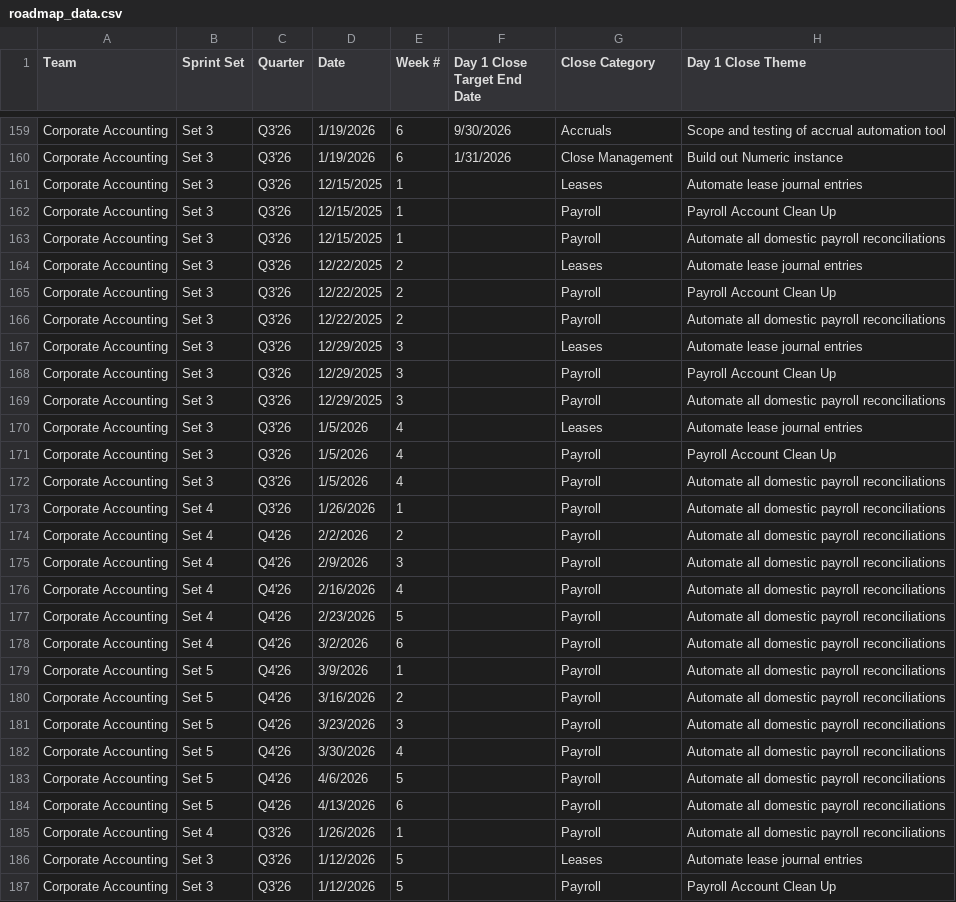
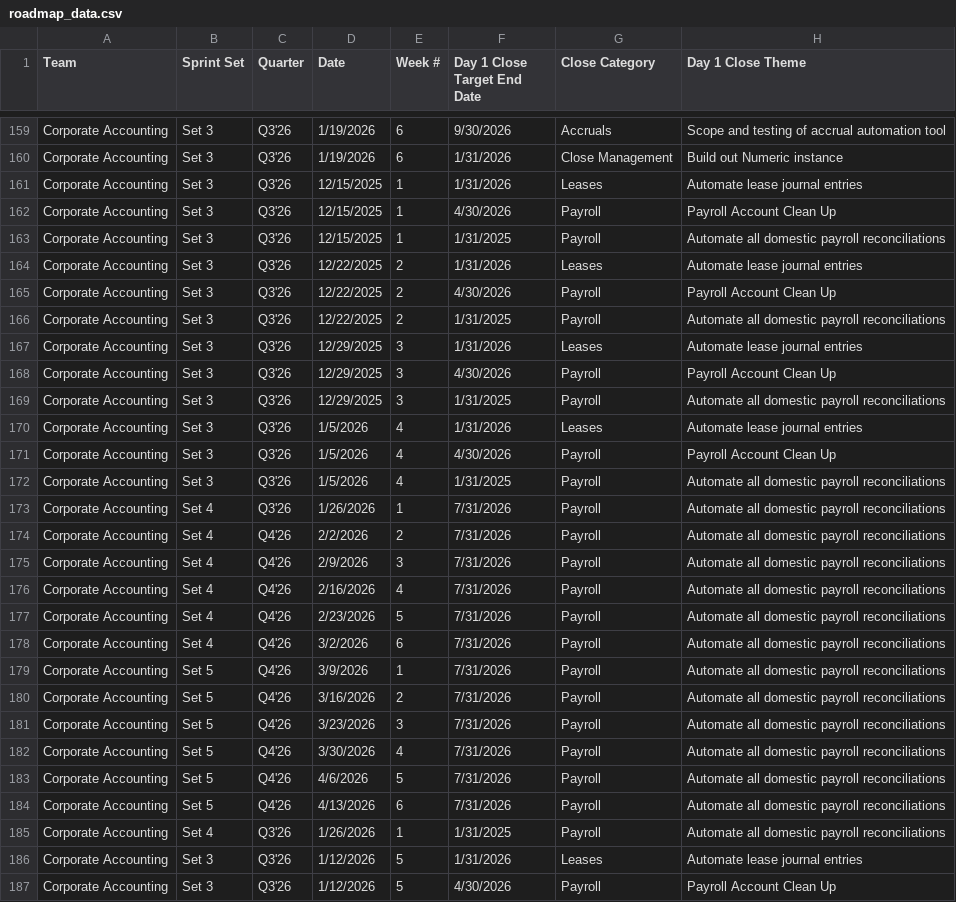
Before and after one commit to rrusso33/Day-1-Close-Roadmap-, a CSV file: roadmap_data.csv, drawn as a sheet; only a part is shown, gaps mark what is left out; the diff covers the shown part only; the diff names each change by its address in the sheet, - before the commit and + after, or states it on an @@ line.

Commit message:
Update roadmap data - Mon 12/15/2025 11:06:03.95

```diff
--- a/roadmap_data.csv
+++ b/roadmap_data.csv
-F161 (Day 1 Close Target End Date): (empty)
+F161 (Day 1 Close Target End Date): 1/31/2026
-F162 (Day 1 Close Target End Date): (empty)
+F162 (Day 1 Close Target End Date): 4/30/2026
-F163 (Day 1 Close Target End Date): (empty)
+F163 (Day 1 Close Target End Date): 1/31/2025
-F164 (Day 1 Close Target End Date): (empty)
+F164 (Day 1 Close Target End Date): 1/31/2026
-F165 (Day 1 Close Target End Date): (empty)
+F165 (Day 1 Close Target End Date): 4/30/2026
-F166 (Day 1 Close Target End Date): (empty)
+F166 (Day 1 Close Target End Date): 1/31/2025
-F167 (Day 1 Close Target End Date): (empty)
+F167 (Day 1 Close Target End Date): 1/31/2026
-F168 (Day 1 Close Target End Date): (empty)
+F168 (Day 1 Close Target End Date): 4/30/2026
-F169 (Day 1 Close Target End Date): (empty)
+F169 (Day 1 Close Target End Date): 1/31/2025
-F170 (Day 1 Close Target End Date): (empty)
+F170 (Day 1 Close Target End Date): 1/31/2026
-F171 (Day 1 Close Target End Date): (empty)
+F171 (Day 1 Close Target End Date): 4/30/2026
-F172 (Day 1 Close Target End Date): (empty)
+F172 (Day 1 Close Target End Date): 1/31/2025
-F173:F184 (Day 1 Close Target End Date): (empty)
+F173:F184 (Day 1 Close Target End Date): 7/31/2026
-F185 (Day 1 Close Target End Date): (empty)
+F185 (Day 1 Close Target End Date): 1/31/2025
-F186 (Day 1 Close Target End Date): (empty)
+F186 (Day 1 Close Target End Date): 1/31/2026
-F187 (Day 1 Close Target End Date): (empty)
+F187 (Day 1 Close Target End Date): 4/30/2026
```
Also changed, not shown: 45 edited cells elsewhere in this file.
